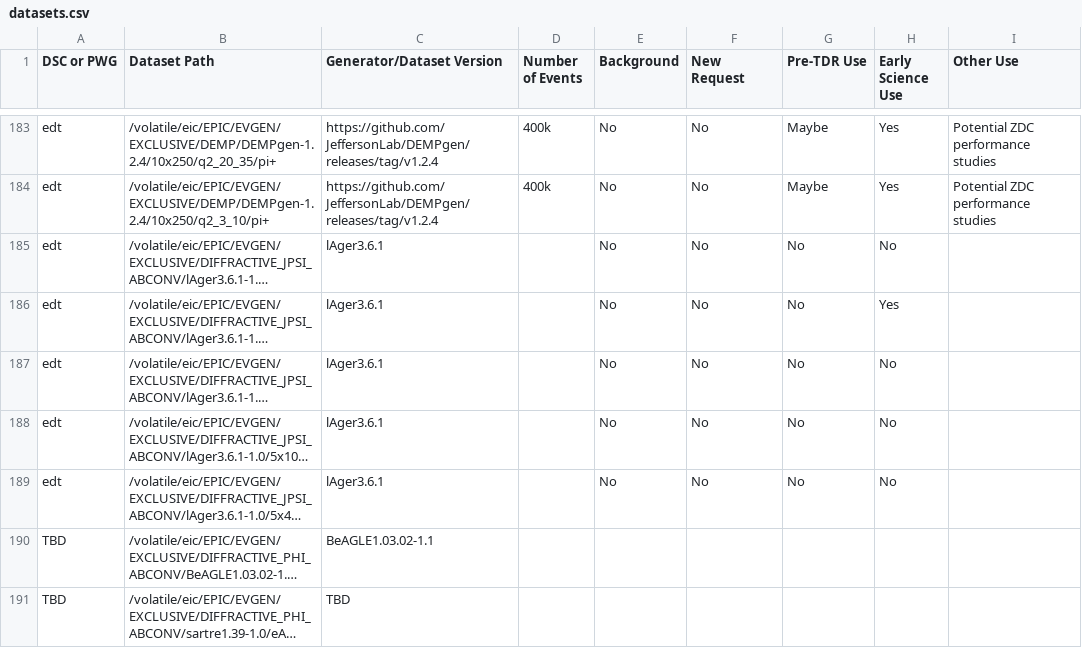
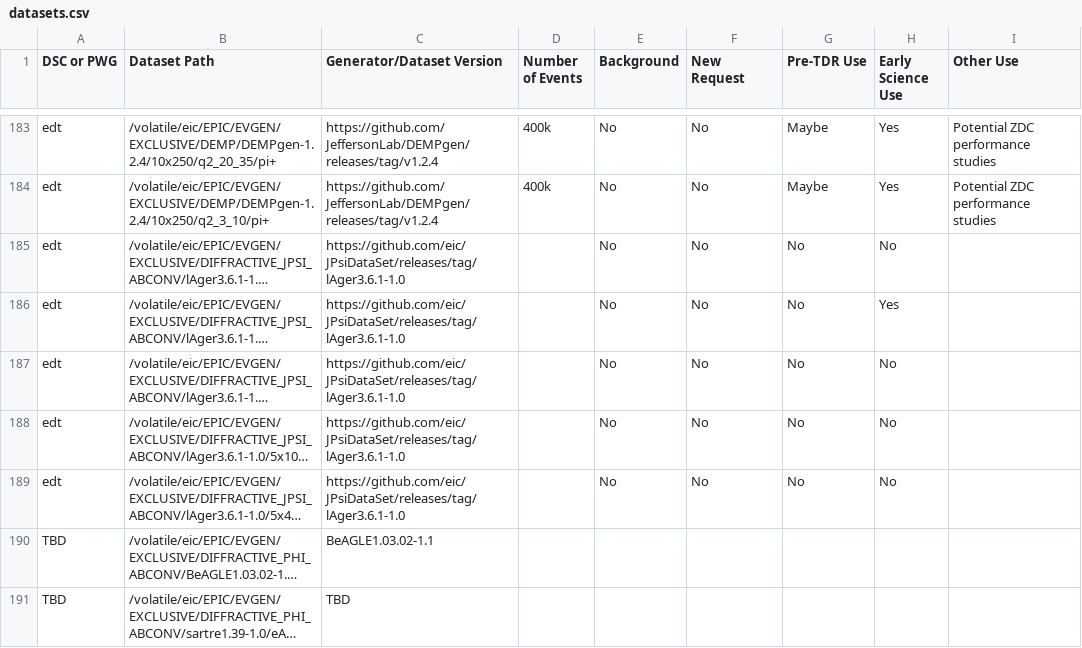
Before and after one commit to eic/epic-prod, a CSV file: docs/_data/datasets.csv, drawn as a sheet; only a part is shown, gaps mark what is left out; long unchanged cells end in …; the diff names each change by its address in the sheet, - before the commit and + after, or states it on an @@ line.

Commit message:
Set JPSI generator to GitHub release URL
Link to lAger3.6.1-1.0: https://github.com/eic/JPsiDataSet/releases/tag/lAger3.6.1-1.0

```diff
--- a/docs/_data/datasets.csv
+++ b/docs/_data/datasets.csv
-C185:C189 (Generator/Dataset Version): lAger3.6.1
+C185:C189 (Generator/Dataset Version): https://github.com/eic/JPsiDataSet/releases/tag/lAger3.6.1-1.0
```
